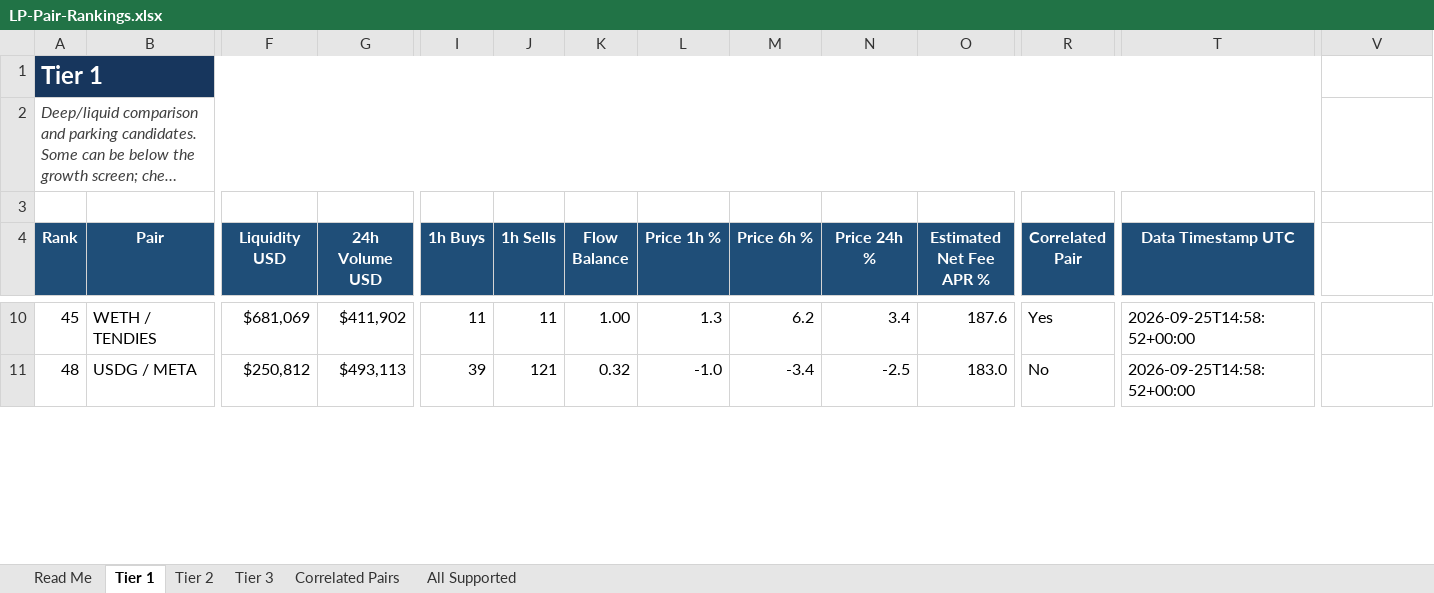
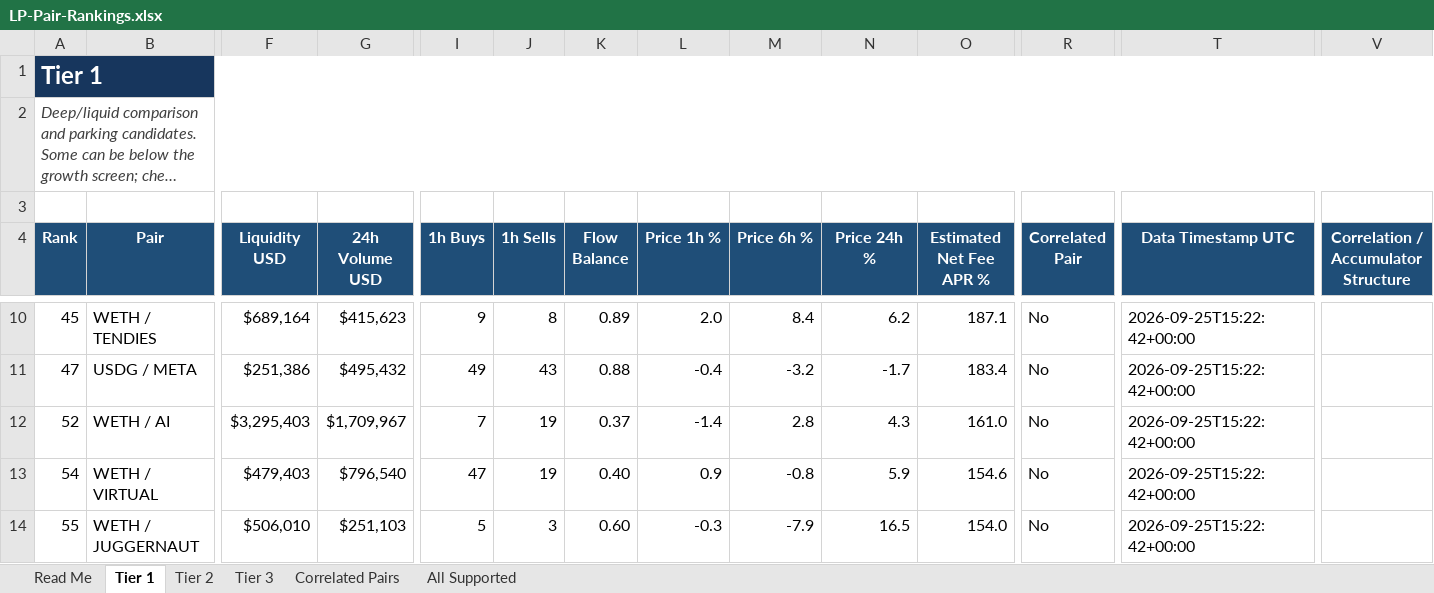
Before and after one commit to rygeneral/lp-pair-rankings, an Excel workbook: LP-Pair-Rankings.xlsx, sheet Tier 1, drawn as a sheet; only a part is shown, gaps mark what is left out; long unchanged cells end in …; values as stored, in another font and other column widths than the file's, no borders; conditional formats and table styles not drawn; removed rows and columns are numbered as before the commit, all else as after; rows hold the shown columns only; the diff covers the shown part only; the diff names each change by its address in the sheet, - before the commit and + after, or states it on an @@ line.

Commit message:
chore: refresh LP pair rankings workbook

```diff
--- a/LP-Pair-Rankings.xlsx (sheet Tier 1)
+++ b/LP-Pair-Rankings.xlsx (sheet Tier 1)
-A1:U1 merged
+A1:V1 merged
-A2:U2 merged
+A2:V2 merged
-V4: (empty)
+V4: Correlation / Accumulator Structure
-V4 fill: none
+V4 fill: #1F4E78
-F10 (Liquidity USD): $681,069
+F10 (Liquidity USD): $689,164
-G10 (24h Volume USD): $411,902
+G10 (24h Volume USD): $415,623
-I10 (1h Buys): 11
+I10 (1h Buys): 9
-J10 (1h Sells): 11
+J10 (1h Sells): 8
-K10 (Flow Balance): 1.00
+K10 (Flow Balance): 0.89
-L10 (Price 1h %): 1.3
+L10 (Price 1h %): 2.0
-M10 (Price 6h %): 6.2
+M10 (Price 6h %): 8.4
-N10 (Price 24h %): 3.4
+N10 (Price 24h %): 6.2
-O10 (Estimated Net Fee APR %): 187.6
+O10 (Estimated Net Fee APR %): 187.1
-R10 (Correlated Pair): Yes
+R10 (Correlated Pair): No
-T10:T11 (Data Timestamp UTC): 2026-09-25T14:58:52+00:00
+T10:T11 (Data Timestamp UTC): 2026-09-25T15:22:42+00:00
-A11 (Rank): 48
+A11 (Rank): 47
-F11 (Liquidity USD): $250,812
+F11 (Liquidity USD): $251,386
-G11 (24h Volume USD): $493,113
+G11 (24h Volume USD): $495,432
-I11 (1h Buys): 39
+I11 (1h Buys): 49
-J11 (1h Sells): 121
+J11 (1h Sells): 43
-K11 (Flow Balance): 0.32
+K11 (Flow Balance): 0.88
-L11 (Price 1h %): -1.0
+L11 (Price 1h %): -0.4
-M11 (Price 6h %): -3.4
+M11 (Price 6h %): -3.2
-N11 (Price 24h %): -2.5
+N11 (Price 24h %): -1.7
-O11 (Estimated Net Fee APR %): 183.0
+O11 (Estimated Net Fee APR %): 183.4
+row 12: 52 | WETH / AI | $3,295,403 | $1,709,967 | 7 | 19 | 0.37 | -1.4 | 2.8 | 4.3 | 161.0 | No | 2026-09-25T15:22:42+00:00
+row 13: 54 | WETH / VIRTUAL | $479,403 | $796,540 | 47 | 19 | 0.40 | 0.9 | -0.8 | 5.9 | 154.6 | No | 2026-09-25T15:22:42+00:00
+row 14: 55 | WETH / JUGGERNAUT | $506,010 | $251,103 | 5 | 3 | 0.60 | -0.3 | -7.9 | 16.5 | 154.0 | No | 2026-09-25T15:22:42+00:00
```
Also changed, not shown: 20 added rows, 21 removed rows and 197 edited cells elsewhere in this sheet, sheet All Supported, sheet Correlated Pairs, sheet Tier 3, sheet Tier 2, sheet Read Me, 2 other files.
